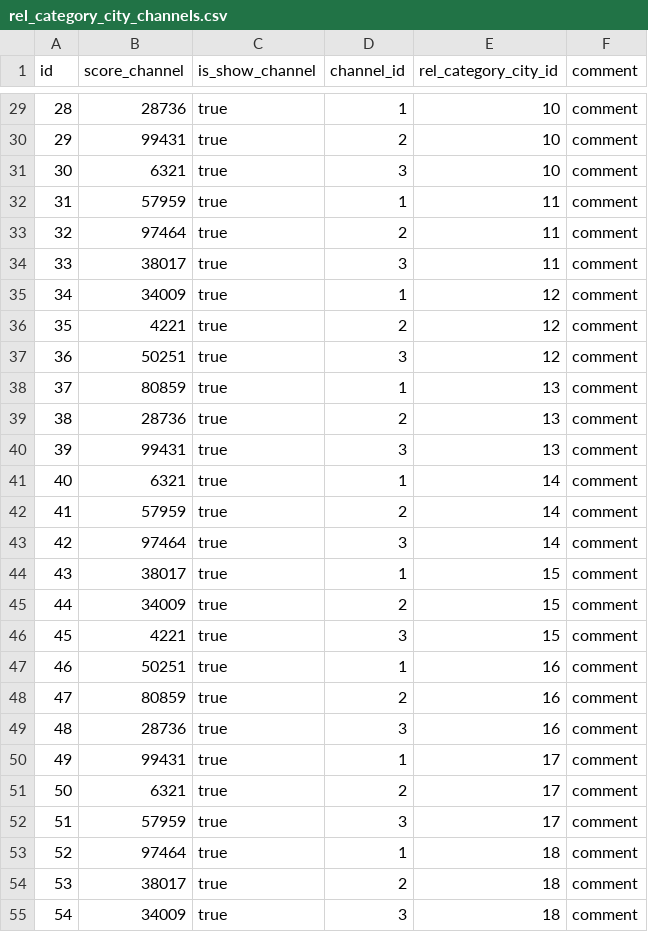
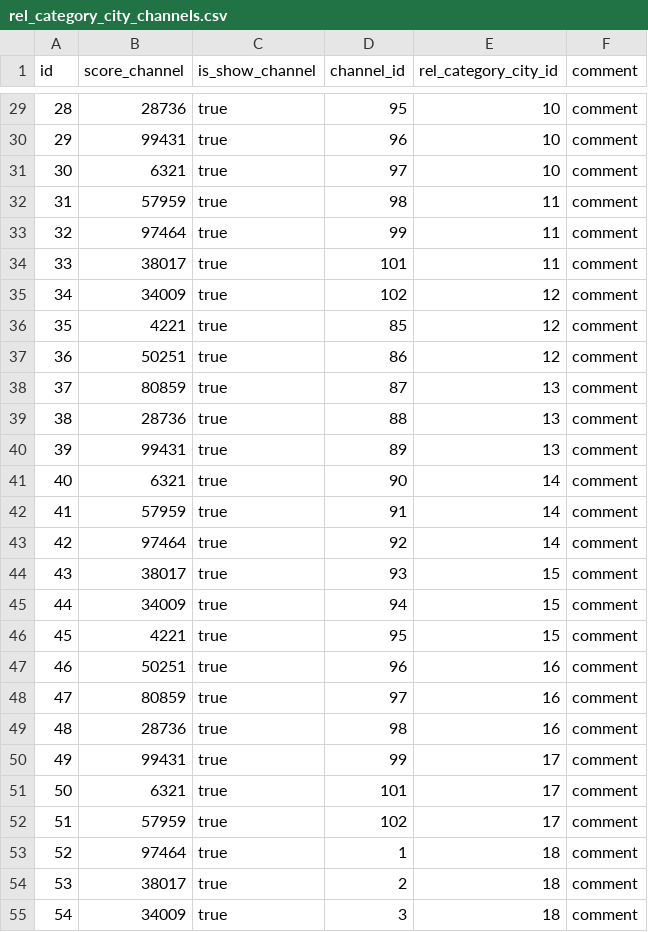
Before and after one commit to 23regionn/TG-bot, a CSV file: src/main/resources/config/liquibase/fake-data/rel_category_city_channels.csv, drawn as a sheet; only a part is shown, gaps mark what is left out; the diff covers the shown part only.

```diff
--- a/src/main/resources/config/liquibase/fake-data/rel_category_city_channels.csv
+++ b/src/main/resources/config/liquibase/fake-data/rel_category_city_channels.csv
@@ -29,25 +29,25 @@ id;score_channel;is_show_channel;channel_id;rel_category_city_id;comment
-28;28736;true;1;10;comment
-29;99431;true;2;10;comment
-30;6321;true;3;10;comment
-31;57959;true;1;11;comment
-32;97464;true;2;11;comment
-33;38017;true;3;11;comment
-34;34009;true;1;12;comment
-35;4221;true;2;12;comment
-36;50251;true;3;12;comment
-37;80859;true;1;13;comment
-38;28736;true;2;13;comment
-39;99431;true;3;13;comment
-40;6321;true;1;14;comment
-41;57959;true;2;14;comment
-42;97464;true;3;14;comment
-43;38017;true;1;15;comment
-44;34009;true;2;15;comment
-45;4221;true;3;15;comment
-46;50251;true;1;16;comment
-47;80859;true;2;16;comment
-48;28736;true;3;16;comment
-49;99431;true;1;17;comment
-50;6321;true;2;17;comment
-51;57959;true;3;17;comment
+28;28736;true;95;10;comment
+29;99431;true;96;10;comment
+30;6321;true;97;10;comment
+31;57959;true;98;11;comment
+32;97464;true;99;11;comment
+33;38017;true;101;11;comment
+34;34009;true;102;12;comment
+35;4221;true;85;12;comment
+36;50251;true;86;12;comment
+37;80859;true;87;13;comment
+38;28736;true;88;13;comment
+39;99431;true;89;13;comment
+40;6321;true;90;14;comment
+41;57959;true;91;14;comment
+42;97464;true;92;14;comment
+43;38017;true;93;15;comment
+44;34009;true;94;15;comment
+45;4221;true;95;15;comment
+46;50251;true;96;16;comment
+47;80859;true;97;16;comment
+48;28736;true;98;16;comment
+49;99431;true;99;17;comment
+50;6321;true;101;17;comment
+51;57959;true;102;17;comment
 52;97464;true;1;18;comment
```
Also changed, not shown: 17 added rows and 27 edited cells elsewhere in this file, src/main/resources/config/liquibase/fake-data/category.csv, src/main/resources/config/liquibase/fake-data/rel_category_city.csv, 6 other files.
